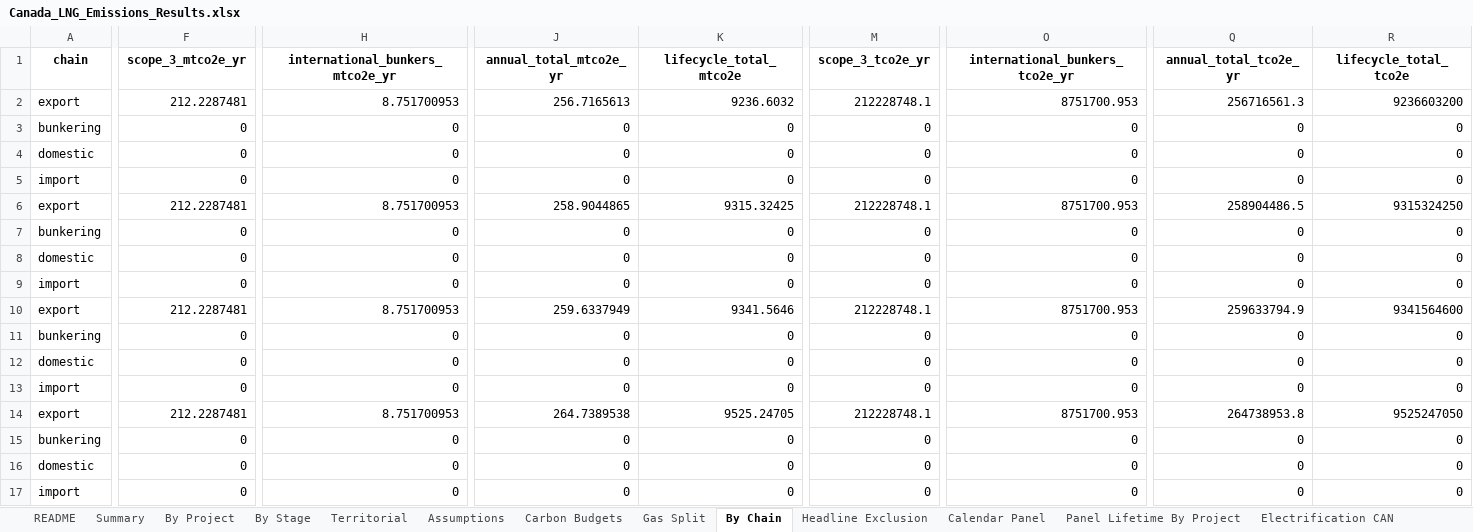
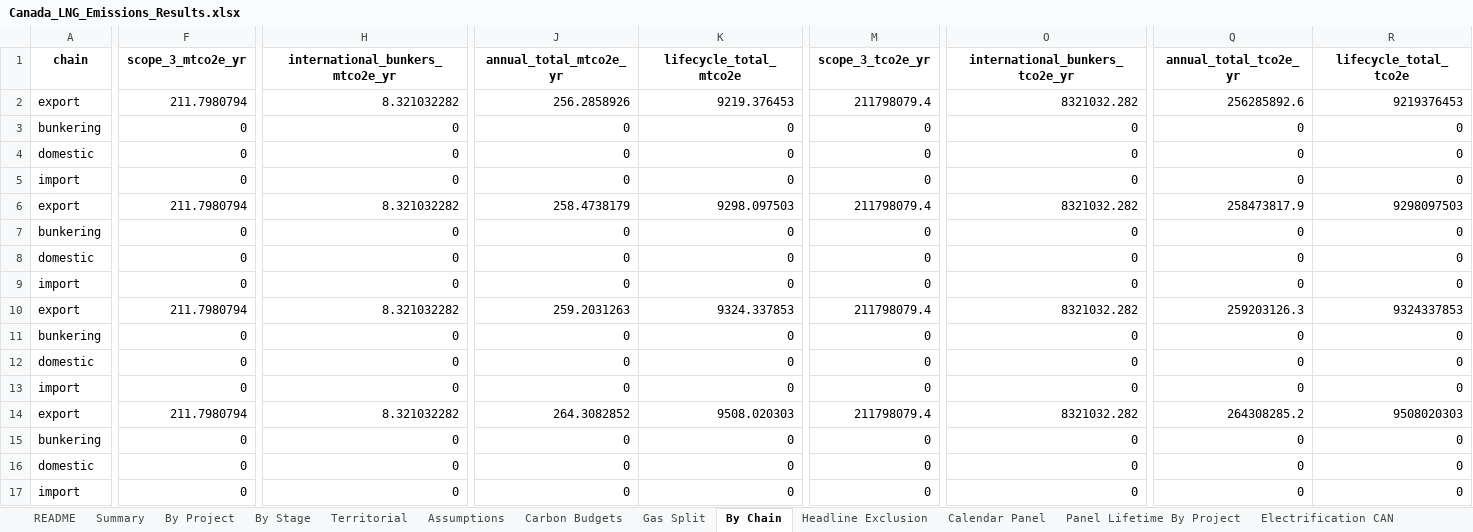
Before and after one commit to FStretch/canada_lng_expansion, an Excel workbook: Outputs/Canada_LNG_Emissions_Results.xlsx, sheet By Chain, drawn as a sheet; only a part is shown, gaps mark what is left out; values as stored, in another font and other column widths than the file's, no borders; the diff covers the shown part only; the diff names each change by its address in the sheet, - before the commit and + after, or states it on an @@ line.

```diff
--- a/Outputs/Canada_LNG_Emissions_Results.xlsx (sheet By Chain)
+++ b/Outputs/Canada_LNG_Emissions_Results.xlsx (sheet By Chain)
-F2 (scope_3_mtco2e_yr): 212.2287481
+F2 (scope_3_mtco2e_yr): 211.7980794
-H2 (international_bunkers_mtco2e_yr): 8.751700953
+H2 (international_bunkers_mtco2e_yr): 8.321032282
-J2 (annual_total_mtco2e_yr): 256.7165613
+J2 (annual_total_mtco2e_yr): 256.2858926
-K2 (lifecycle_total_mtco2e): 9236.6032
+K2 (lifecycle_total_mtco2e): 9219.376453
-M2 (scope_3_tco2e_yr): 212228748.1
+M2 (scope_3_tco2e_yr): 211798079.4
-O2 (international_bunkers_tco2e_yr): 8751700.953
+O2 (international_bunkers_tco2e_yr): 8321032.282
-Q2 (annual_total_tco2e_yr): 256716561.3
+Q2 (annual_total_tco2e_yr): 256285892.6
-R2 (lifecycle_total_tco2e): 9236603200
+R2 (lifecycle_total_tco2e): 9219376453
-F6 (scope_3_mtco2e_yr): 212.2287481
+F6 (scope_3_mtco2e_yr): 211.7980794
-H6 (international_bunkers_mtco2e_yr): 8.751700953
+H6 (international_bunkers_mtco2e_yr): 8.321032282
-J6 (annual_total_mtco2e_yr): 258.9044865
+J6 (annual_total_mtco2e_yr): 258.4738179
-K6 (lifecycle_total_mtco2e): 9315.32425
+K6 (lifecycle_total_mtco2e): 9298.097503
-M6 (scope_3_tco2e_yr): 212228748.1
+M6 (scope_3_tco2e_yr): 211798079.4
-O6 (international_bunkers_tco2e_yr): 8751700.953
+O6 (international_bunkers_tco2e_yr): 8321032.282
-Q6 (annual_total_tco2e_yr): 258904486.5
+Q6 (annual_total_tco2e_yr): 258473817.9
-R6 (lifecycle_total_tco2e): 9315324250
+R6 (lifecycle_total_tco2e): 9298097503
-F10 (scope_3_mtco2e_yr): 212.2287481
+F10 (scope_3_mtco2e_yr): 211.7980794
-H10 (international_bunkers_mtco2e_yr): 8.751700953
+H10 (international_bunkers_mtco2e_yr): 8.321032282
-J10 (annual_total_mtco2e_yr): 259.6337949
+J10 (annual_total_mtco2e_yr): 259.2031263
-K10 (lifecycle_total_mtco2e): 9341.5646
+K10 (lifecycle_total_mtco2e): 9324.337853
-M10 (scope_3_tco2e_yr): 212228748.1
+M10 (scope_3_tco2e_yr): 211798079.4
-O10 (international_bunkers_tco2e_yr): 8751700.953
+O10 (international_bunkers_tco2e_yr): 8321032.282
-Q10 (annual_total_tco2e_yr): 259633794.9
+Q10 (annual_total_tco2e_yr): 259203126.3
-R10 (lifecycle_total_tco2e): 9341564600
+R10 (lifecycle_total_tco2e): 9324337853
-F14 (scope_3_mtco2e_yr): 212.2287481
+F14 (scope_3_mtco2e_yr): 211.7980794
-H14 (international_bunkers_mtco2e_yr): 8.751700953
+H14 (international_bunkers_mtco2e_yr): 8.321032282
-J14 (annual_total_mtco2e_yr): 264.7389538
+J14 (annual_total_mtco2e_yr): 264.3082852
-K14 (lifecycle_total_mtco2e): 9525.24705
+K14 (lifecycle_total_mtco2e): 9508.020303
-M14 (scope_3_tco2e_yr): 212228748.1
+M14 (scope_3_tco2e_yr): 211798079.4
-O14 (international_bunkers_tco2e_yr): 8751700.953
+O14 (international_bunkers_tco2e_yr): 8321032.282
-Q14 (annual_total_tco2e_yr): 264738953.8
+Q14 (annual_total_tco2e_yr): 264308285.2
-R14 (lifecycle_total_tco2e): 9525247050
+R14 (lifecycle_total_tco2e): 9508020303
```
Also changed, not shown: 8 edited cells elsewhere in this sheet, sheet Calendar Panel, sheet By Project, sheet LD Horizons, sheet Panel Lifetime By Project, sheet LD Headline, sheet LD Burke Grid, 12 more sheets, Inputs/Canada_LNG_Asset_Register.xlsx, Inputs/Canada_LNG_Data_Inputs.xlsx, 34 other files.
